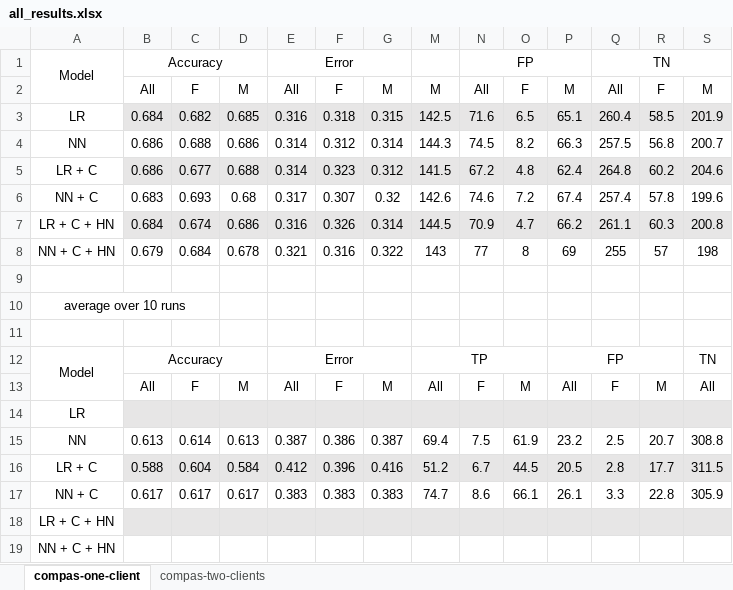
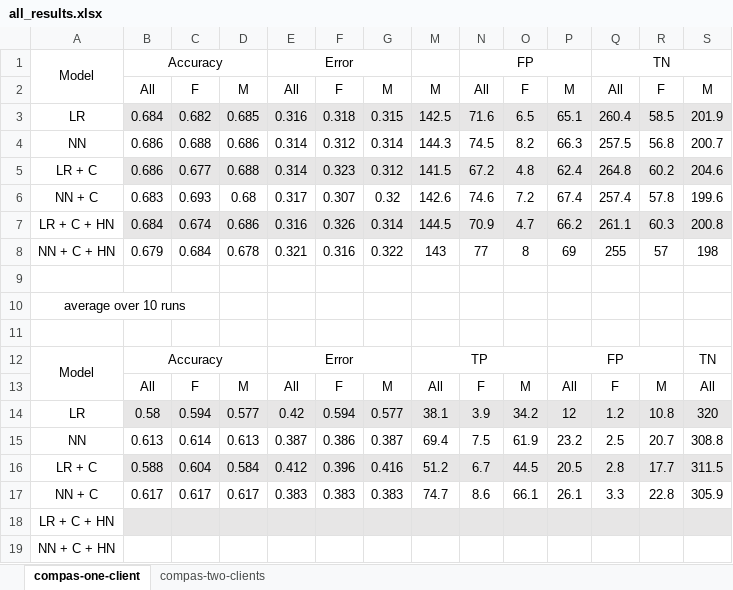
Before and after one commit to alycia-noel/Robust-PFL-Under-Fairness-Heterogeneity, an Excel workbook: experiments/compas/results/all_results.xlsx, sheet compas-one-client, drawn as a sheet; only a part is shown; values as stored, in another font and other column widths than the file's, no borders; removed rows and columns are numbered as before the commit, all else as after; rows hold the shown columns only; the diff names each change by its address in the sheet, - before the commit and + after, or states it on an @@ line.

```diff
--- a/experiments/compas/results/all_results.xlsx (sheet compas-one-client)
+++ b/experiments/compas/results/all_results.xlsx (sheet compas-one-client)
-row 14: LR
+row 14: LR | 0.58 | 0.594 | 0.577 | 0.42 | 0.594 | 0.577 | 38.1 | 3.9 | 34.2 | 12 | 1.2 | 10.8 | 320
```
Also changed, not shown: 2 other files.
